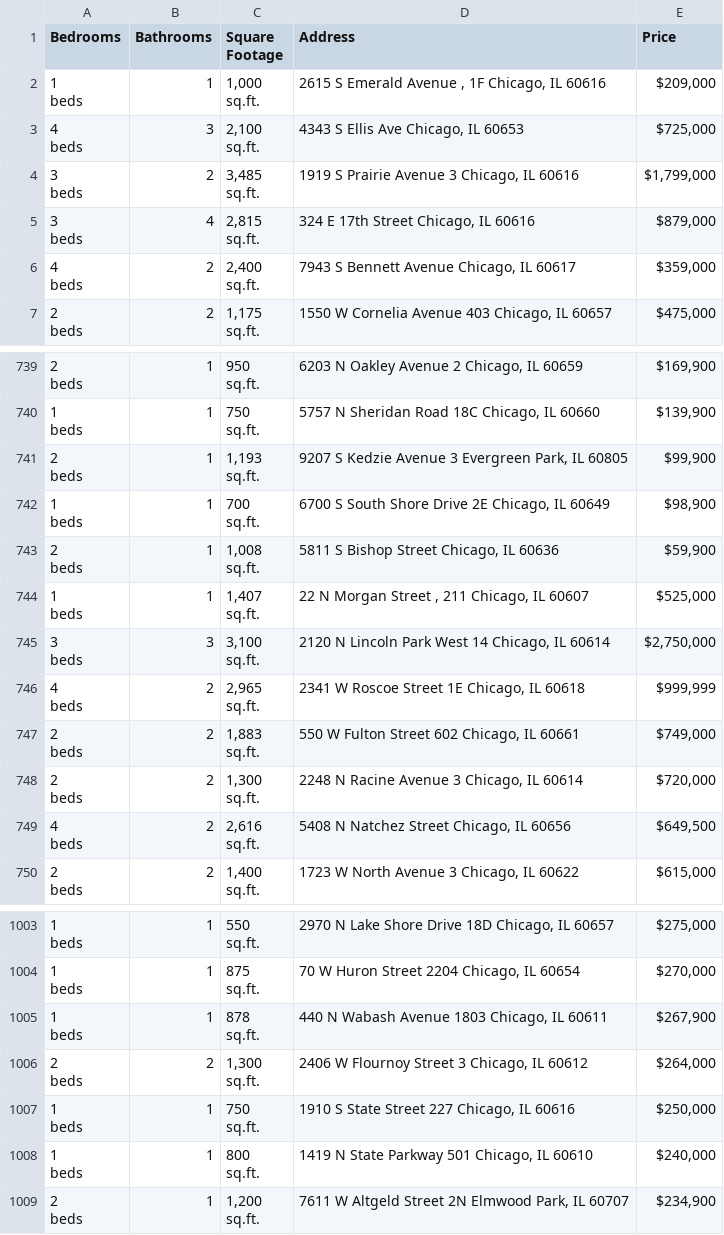
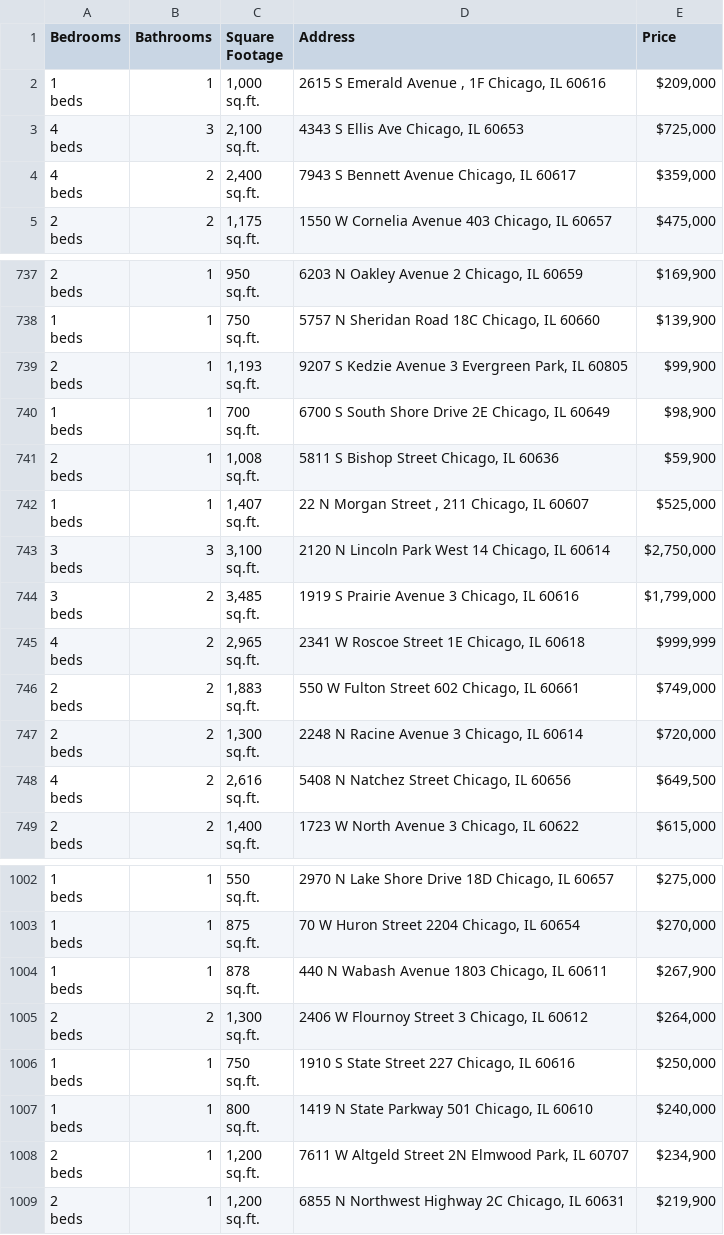
Before and after one commit to bilooo-web/webscraping_project_real_estate, a CSV file: raw_data.csv, drawn as a sheet; only a part is shown, gaps mark what is left out.

```diff
--- a/raw_data.csv
+++ b/raw_data.csv
@@ -7,8 +7,2 @@ beds",3,"2,100
 sq.ft.","4343 S Ellis Ave Chicago, IL 60653","$725,000"
-"3
-beds",2,"3,485
-sq.ft.","1919 S Prairie Avenue 3 Chicago, IL 60616","$1,799,000"
-"3
-beds",4,"2,815
-sq.ft.","324 E 17th Street Chicago, IL 60616","$879,000"
 "4
@@ -2233,2 +2227,5 @@ beds",3,"3,100
 sq.ft.","2120 N Lincoln Park West 14 Chicago, IL 60614","$2,750,000"
+"3
+beds",2,"3,485
+sq.ft.","1919 S Prairie Avenue 3 Chicago, IL 60616","$1,799,000"
 "4
@@ -3025 +3022,4 @@ beds",1,"1,200
 sq.ft.","7611 W Altgeld Street 2N Elmwood Park, IL 60707","$234,900"
+"2
+beds",1,"1,200
+sq.ft.","6855 N Northwest Highway 2C Chicago, IL 60631","$219,900"
```
Also changed, not shown: cleaned_data.csv.
